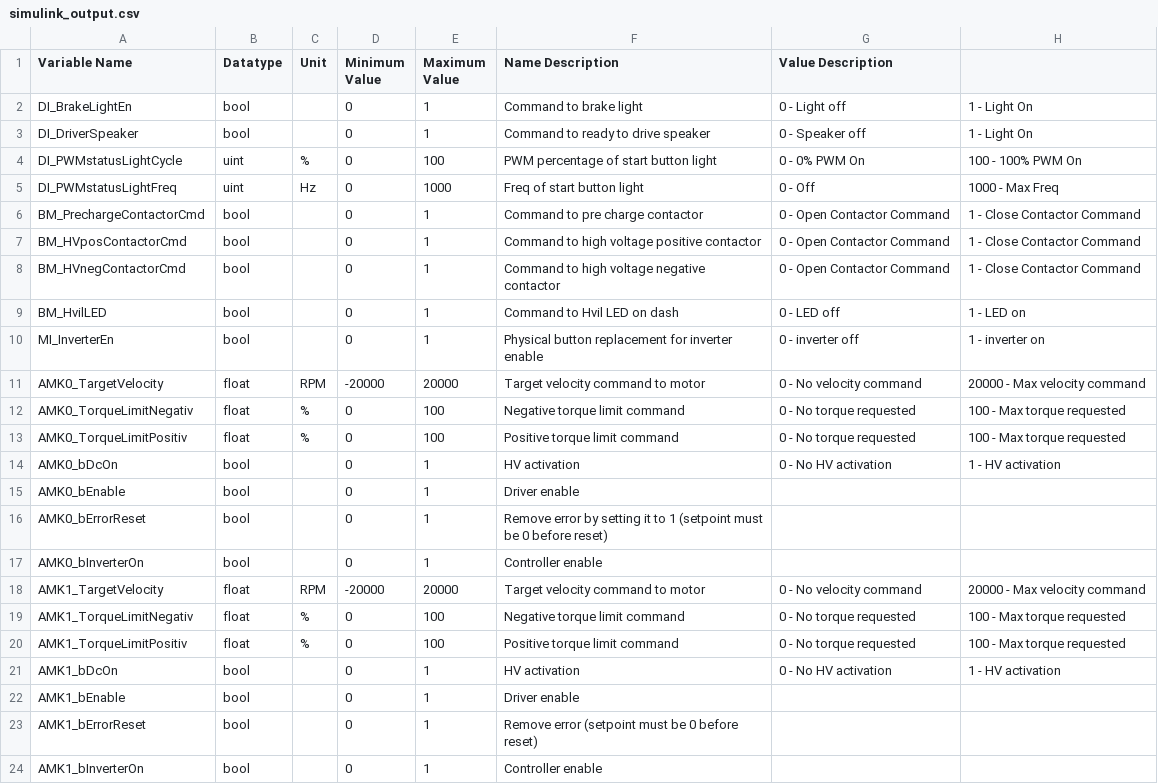
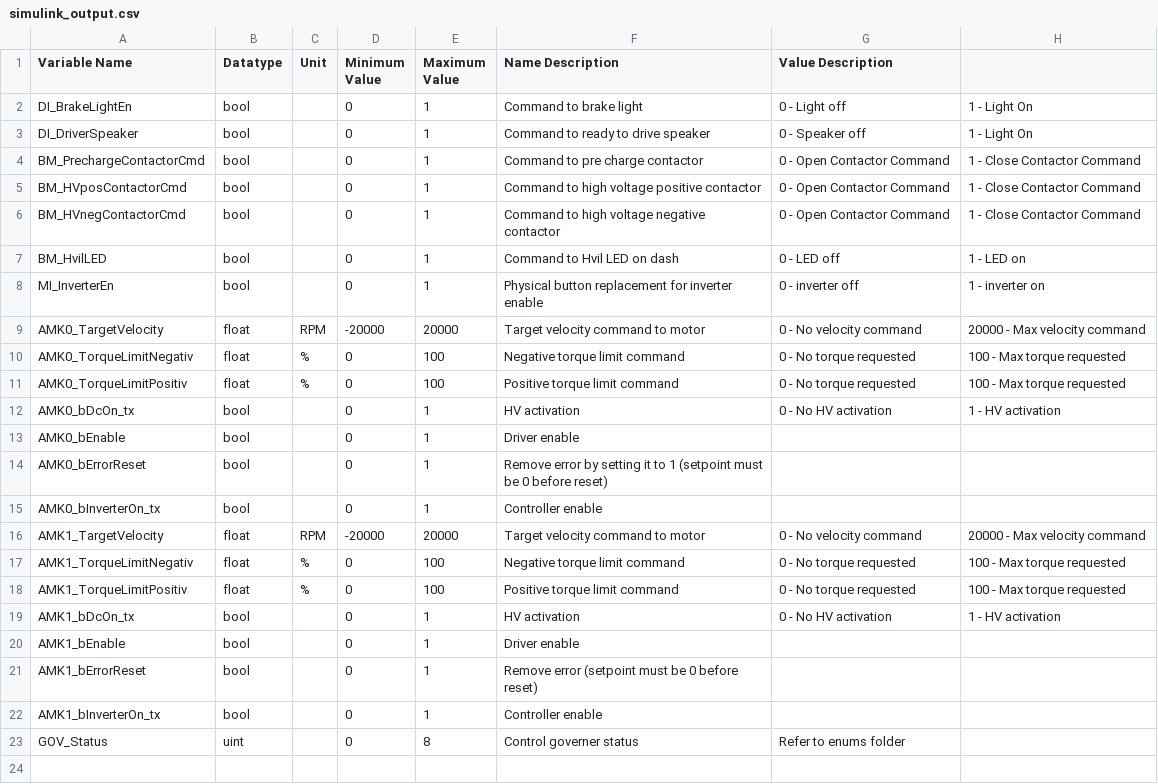
Before and after one commit to macformula/vehicle_control_system, a CSV file: firmware_io/simulink_output.csv, drawn as a sheet.

Commit message:
Change control system to reflect the updated startup sequence

```diff
--- a/firmware_io/simulink_output.csv
+++ b/firmware_io/simulink_output.csv
@@ -3,4 +3,2 @@ DI_BrakeLightEn,bool,,0,1,Command to brake light,0 - Light off,1 - Light On
 DI_DriverSpeaker,bool,,0,1,Command to ready to drive speaker,0 - Speaker off,1 - Light On
-DI_PWMstatusLightCycle,uint,%,0,100,PWM percentage of start button light,0 - 0% PWM On,100 - 100% PWM On
-DI_PWMstatusLightFreq,uint,Hz,0,1000,Freq of start button light,0 - Off,1000 - Max Freq
 BM_PrechargeContactorCmd,bool,,0,1,Command to pre charge contactor,0 - Open Contactor Command,1 - Close Contactor Command
@@ -13,6 +11,6 @@ AMK0_TorqueLimitNegativ,float,%,0,100,Negative torque limit command,0 - No torqu
 AMK0_TorqueLimitPositiv,float,%,0,100,Positive torque limit command,0 - No torque requested,100 - Max torque requested
-AMK0_bDcOn,bool,,0,1,HV activation,0 - No HV activation,1 - HV activation
+AMK0_bDcOn_tx,bool,,0,1,HV activation,0 - No HV activation,1 - HV activation
 AMK0_bEnable,bool,,0,1,Driver enable,,
 AMK0_bErrorReset,bool,,0,1,Remove error by setting it to 1 (setpoint must be 0 before reset),,
-AMK0_bInverterOn,bool,,0,1,Controller enable,,
+AMK0_bInverterOn_tx,bool,,0,1,Controller enable,,
 AMK1_TargetVelocity,float,RPM,-20000,20000,Target velocity command to motor,0 - No velocity command,20000 - Max velocity command
@@ -20,5 +18,6 @@ AMK1_TorqueLimitNegativ,float,%,0,100,Negative torque limit command,0 - No torqu
 AMK1_TorqueLimitPositiv,float,%,0,100,Positive torque limit command,0 - No torque requested,100 - Max torque requested
-AMK1_bDcOn,bool,,0,1,HV activation,0 - No HV activation,1 - HV activation
+AMK1_bDcOn_tx,bool,,0,1,HV activation,0 - No HV activation,1 - HV activation
 AMK1_bEnable,bool,,0,1,Driver enable,,
 AMK1_bErrorReset,bool,,0,1,Remove error (setpoint must be 0 before reset),,
-AMK1_bInverterOn,bool,,0,1,Controller enable,,
+AMK1_bInverterOn_tx,bool,,0,1,Controller enable,,
+GOV_Status,uint,,0,8,Control governer status,Refer to enums folder,
```
Also changed, not shown: firmware_io/simulink_input.csv, 17 other files.
